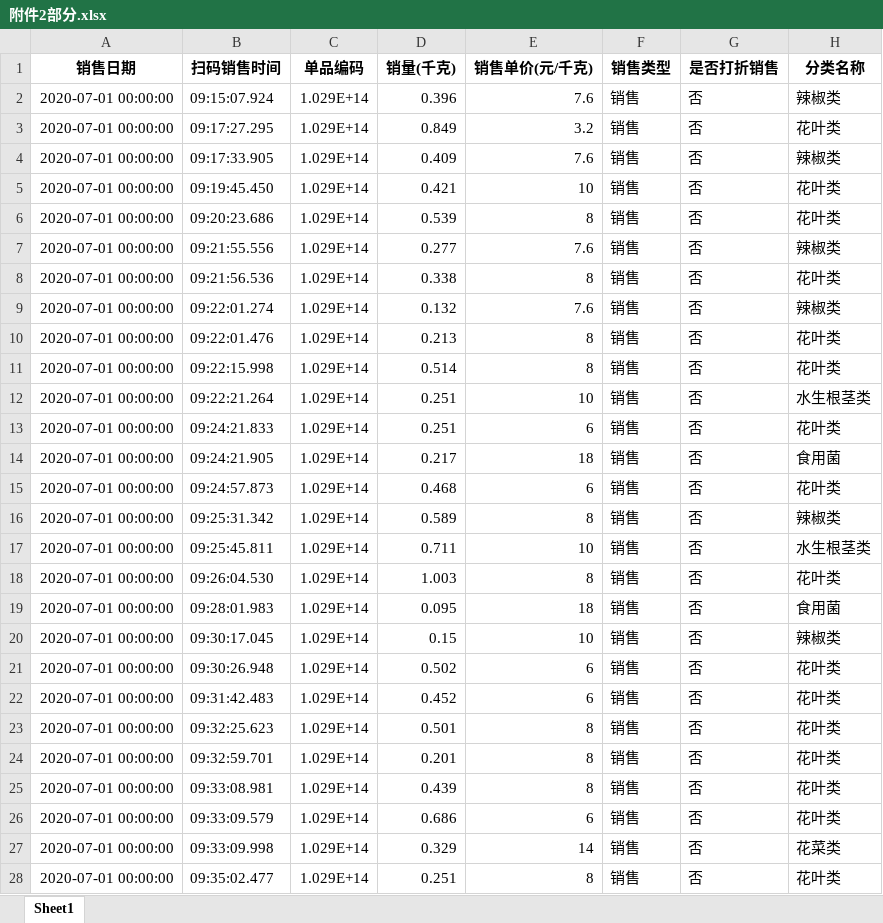
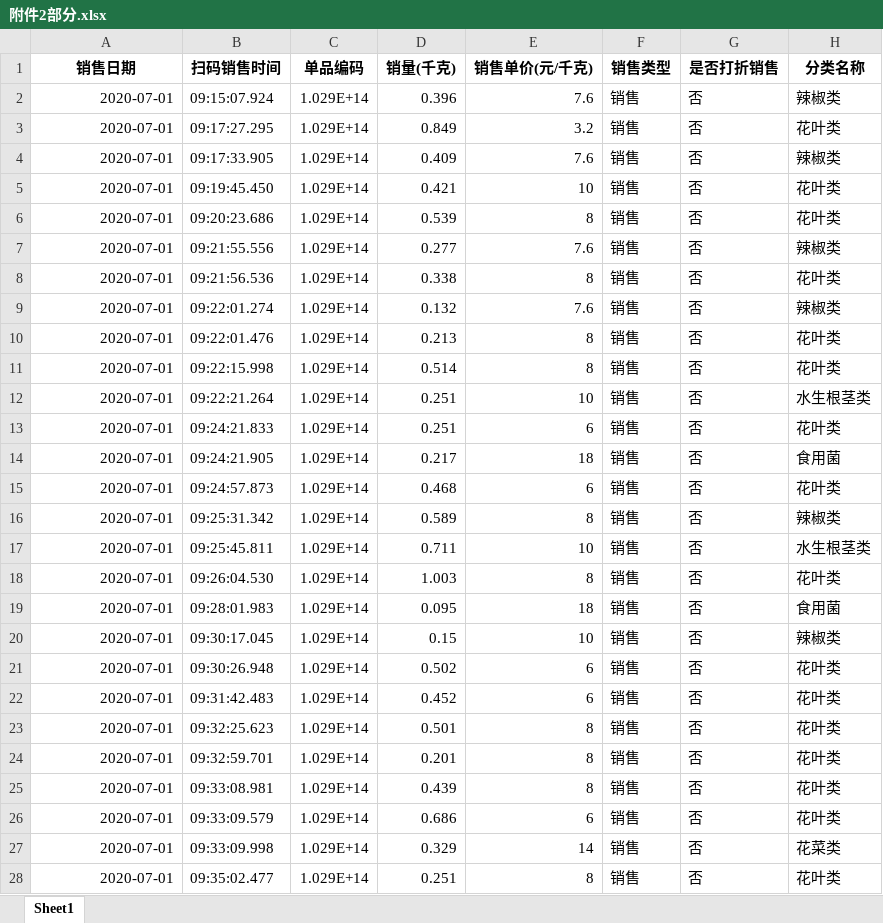
Before and after one commit to TakakuraMako/Python_Study, an Excel workbook: 附件2部分.xlsx, sheet Sheet1, drawn as a sheet; only a part is shown; values as stored, in another font and other column widths than the file's, no borders; the diff covers the shown part only; the diff names each change by its address in the sheet, - before the commit and + after, or states it on an @@ line.

```diff
--- a/附件2部分.xlsx (sheet Sheet1)
+++ b/附件2部分.xlsx (sheet Sheet1)
-A2:A28 (销售日期): 2020-07-01 00:00:00
+A2:A28 (销售日期): 2020-07-01
```
Also changed, not shown: 838 edited cells elsewhere in this sheet, 问题一/品种日销量.xlsx, 附件1.xlsx, 13 other files.
